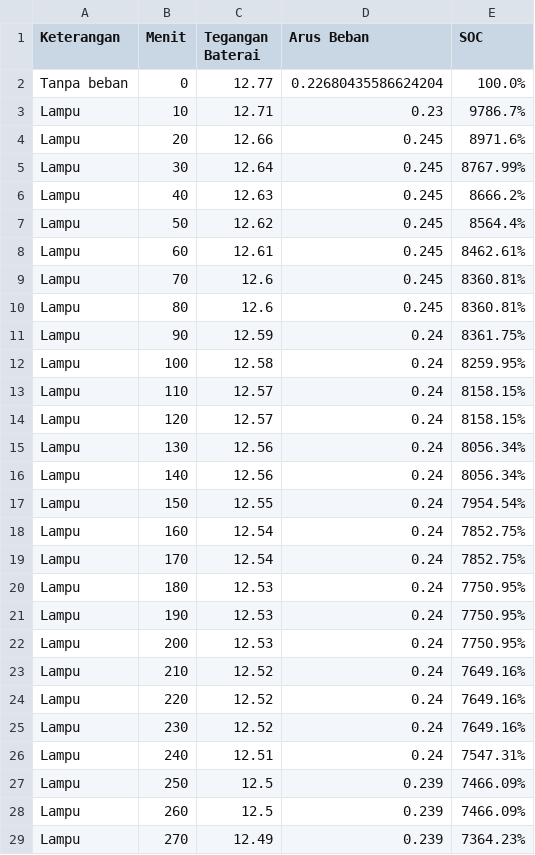
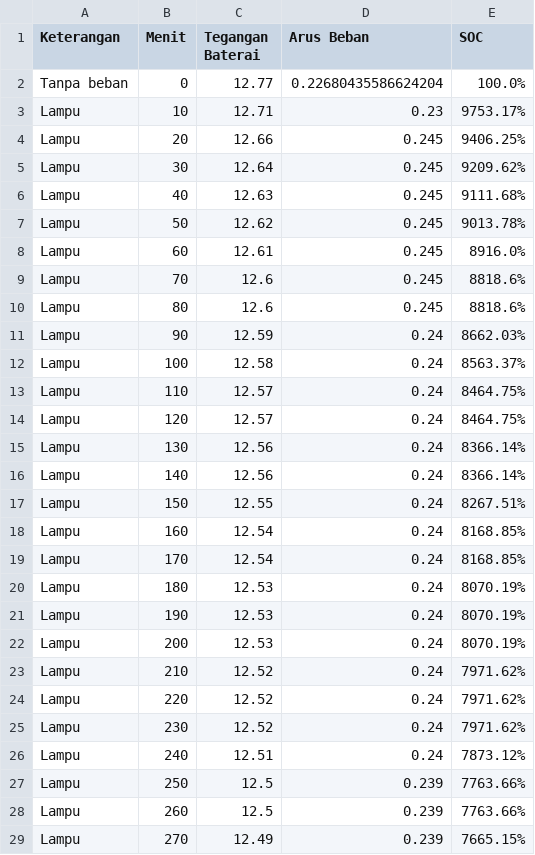
Before and after one commit to khulqu15/acidANN, a CSV file: data/updated_data2.csv, drawn as a sheet; only a part is shown; the diff covers the shown part only.

```diff
--- a/data/updated_data2.csv
+++ b/data/updated_data2.csv
@@ -2,28 +2,28 @@ Keterangan,Menit,Tegangan Baterai,Arus Beban,SOC
 Tanpa beban,0,12.77,0.22680435586624204,100.0%
-Lampu,10,12.71,0.23,9786.7%
-Lampu,20,12.66,0.245,8971.6%
-Lampu,30,12.64,0.245,8767.99%
-Lampu,40,12.63,0.245,8666.2%
-Lampu,50,12.62,0.245,8564.4%
-Lampu,60,12.61,0.245,8462.61%
-Lampu,70,12.6,0.245,8360.81%
-Lampu,80,12.6,0.245,8360.81%
-Lampu,90,12.59,0.24,8361.75%
-Lampu,100,12.58,0.24,8259.95%
-Lampu,110,12.57,0.24,8158.15%
-Lampu,120,12.57,0.24,8158.15%
-Lampu,130,12.56,0.24,8056.34%
-Lampu,140,12.56,0.24,8056.34%
-Lampu,150,12.55,0.24,7954.54%
-Lampu,160,12.54,0.24,7852.75%
-Lampu,170,12.54,0.24,7852.75%
-Lampu,180,12.53,0.24,7750.95%
-Lampu,190,12.53,0.24,7750.95%
-Lampu,200,12.53,0.24,7750.95%
-Lampu,210,12.52,0.24,7649.16%
-Lampu,220,12.52,0.24,7649.16%
-Lampu,230,12.52,0.24,7649.16%
-Lampu,240,12.51,0.24,7547.31%
-Lampu,250,12.5,0.239,7466.09%
-Lampu,260,12.5,0.239,7466.09%
-Lampu,270,12.49,0.239,7364.23%
+Lampu,10,12.71,0.23,9753.17%
+Lampu,20,12.66,0.245,9406.25%
+Lampu,30,12.64,0.245,9209.62%
+Lampu,40,12.63,0.245,9111.68%
+Lampu,50,12.62,0.245,9013.78%
+Lampu,60,12.61,0.245,8916.0%
+Lampu,70,12.6,0.245,8818.6%
+Lampu,80,12.6,0.245,8818.6%
+Lampu,90,12.59,0.24,8662.03%
+Lampu,100,12.58,0.24,8563.37%
+Lampu,110,12.57,0.24,8464.75%
+Lampu,120,12.57,0.24,8464.75%
+Lampu,130,12.56,0.24,8366.14%
+Lampu,140,12.56,0.24,8366.14%
+Lampu,150,12.55,0.24,8267.51%
+Lampu,160,12.54,0.24,8168.85%
+Lampu,170,12.54,0.24,8168.85%
+Lampu,180,12.53,0.24,8070.19%
+Lampu,190,12.53,0.24,8070.19%
+Lampu,200,12.53,0.24,8070.19%
+Lampu,210,12.52,0.24,7971.62%
+Lampu,220,12.52,0.24,7971.62%
+Lampu,230,12.52,0.24,7971.62%
+Lampu,240,12.51,0.24,7873.12%
+Lampu,250,12.5,0.239,7763.66%
+Lampu,260,12.5,0.239,7763.66%
+Lampu,270,12.49,0.239,7665.15%
```
Also changed, not shown: 130 edited cells elsewhere in this file, 5 other files.
